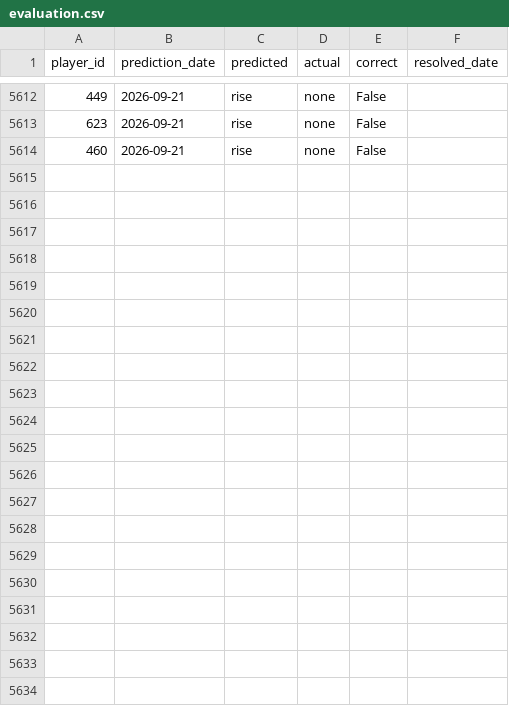
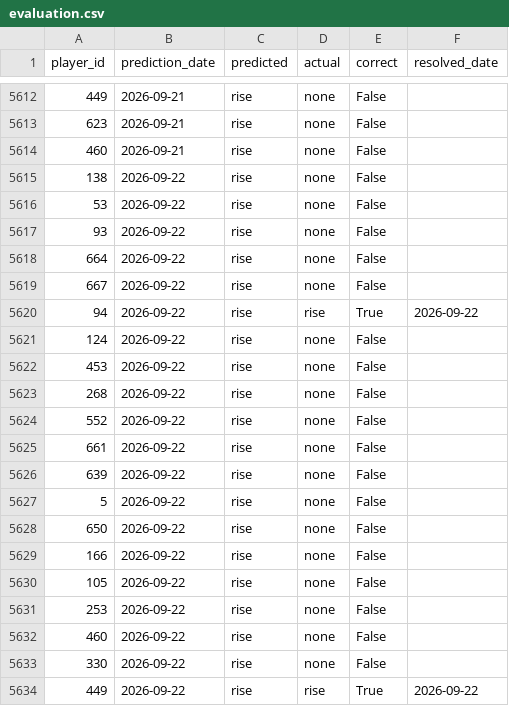
Before and after one commit to dauadaishaya9-lab/Fpl-price-predictor-, a CSV file: data/evaluation.csv, drawn as a sheet; only a part is shown, gaps mark what is left out; the diff names each change by its address in the sheet, - before the commit and + after, or states it on an @@ line.

```diff
--- a/data/evaluation.csv
+++ b/data/evaluation.csv
+row 5615: 138 | 2026-09-22 | rise | none | False
+row 5616: 53 | 2026-09-22 | rise | none | False
+row 5617: 93 | 2026-09-22 | rise | none | False
+row 5618: 664 | 2026-09-22 | rise | none | False
+row 5619: 667 | 2026-09-22 | rise | none | False
+row 5620: 94 | 2026-09-22 | rise | rise | True | 2026-09-22
+row 5621: 124 | 2026-09-22 | rise | none | False
+row 5622: 453 | 2026-09-22 | rise | none | False
+row 5623: 268 | 2026-09-22 | rise | none | False
+row 5624: 552 | 2026-09-22 | rise | none | False
+row 5625: 661 | 2026-09-22 | rise | none | False
+row 5626: 639 | 2026-09-22 | rise | none | False
+row 5627: 5 | 2026-09-22 | rise | none | False
+row 5628: 650 | 2026-09-22 | rise | none | False
+row 5629: 166 | 2026-09-22 | rise | none | False
+row 5630: 105 | 2026-09-22 | rise | none | False
+row 5631: 253 | 2026-09-22 | rise | none | False
+row 5632: 460 | 2026-09-22 | rise | none | False
+row 5633: 330 | 2026-09-22 | rise | none | False
+row 5634: 449 | 2026-09-22 | rise | rise | True | 2026-09-22
```
Also changed, not shown: data/last_prices.csv, data/predictions.csv, 4 other files.
